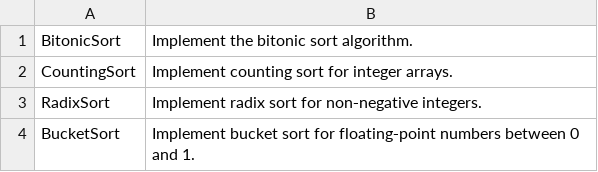
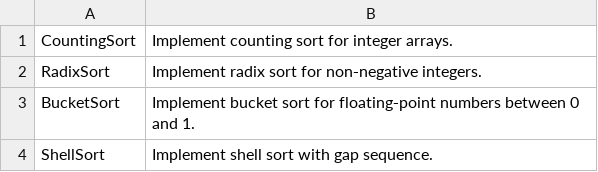
Before and after one commit to TheTrueProblematic/EndlessProjects, a CSV file: ideas.csv, drawn as a sheet; only a part is shown; the shorter side is filled out with more unchanged rows; the diff names each change by its address in the sheet, - before the commit and + after, or states it on an @@ line.

Commit message:
Implement the bitonic sort algorithm.

```diff
--- a/ideas.csv
+++ b/ideas.csv
-row 1: BitonicSort | Implement the bitonic sort algorithm.
```
Also changed, not shown: 1 other file.
